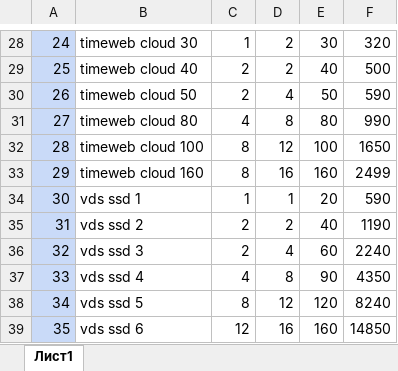
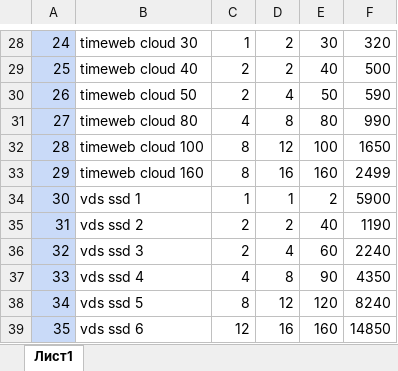
Before and after one commit to Paul1337/MulticritTask, an Excel workbook: data/input.xlsx, sheet Лист1, drawn as a sheet; only a part is shown, gaps mark what is left out; values as stored, in another font and other column widths than the file's, no borders; charts and pictures not drawn; the diff names each change by its address in the sheet, - before the commit and + after, or states it on an @@ line.

Commit message:
update

```diff
--- a/data/input.xlsx (sheet Лист1)
+++ b/data/input.xlsx (sheet Лист1)
-E34: 20
+E34: 2
-F34: 590
+F34: 5900
```
